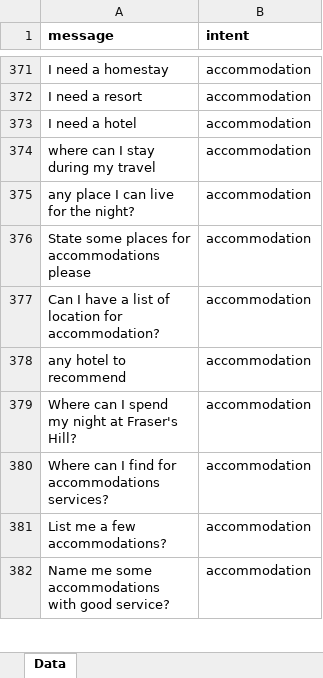
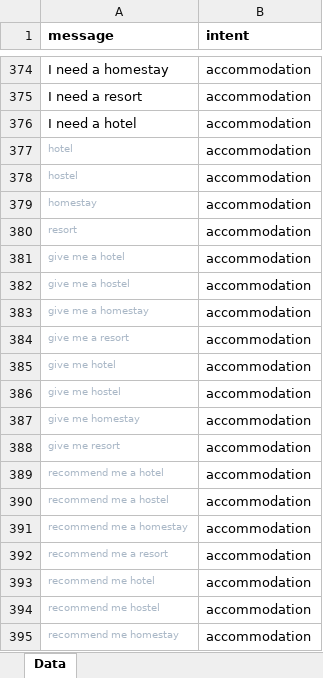
Before and after one commit to Laikaiyong/Felix-Frasers-Hill-Chatbot, an Excel workbook: app/algorithm/database/data.xlsx, sheet Data, drawn as a sheet; only a part is shown, gaps mark what is left out; the shorter side is filled out with more unchanged rows; values as stored, in another font and other column widths than the file's, no borders; the diff covers the shown part only; the diff names each change by its address in the sheet, - before the commit and + after, or states it on an @@ line.

```diff
--- a/app/algorithm/database/data.xlsx (sheet Data)
+++ b/app/algorithm/database/data.xlsx (sheet Data)
+row 377: hotel | accommodation
+row 378: hostel | accommodation
+row 379: homestay | accommodation
+row 380: resort | accommodation
+row 381: give me a hotel | accommodation
+row 382: give me a hostel | accommodation
+row 383: give me a homestay | accommodation
+row 384: give me a resort | accommodation
+row 385: give me hotel | accommodation
+row 386: give me hostel | accommodation
+row 387: give me homestay | accommodation
+row 388: give me resort | accommodation
+row 389: recommend me a hotel | accommodation
+row 390: recommend me a hostel | accommodation
+row 391: recommend me a homestay | accommodation
+row 392: recommend me a resort | accommodation
+row 393: recommend me hotel | accommodation
+row 394: recommend me hostel | accommodation
+row 395: recommend me homestay | accommodation
```
Also changed, not shown: 12 added rows elsewhere in this sheet, 2 other files.
